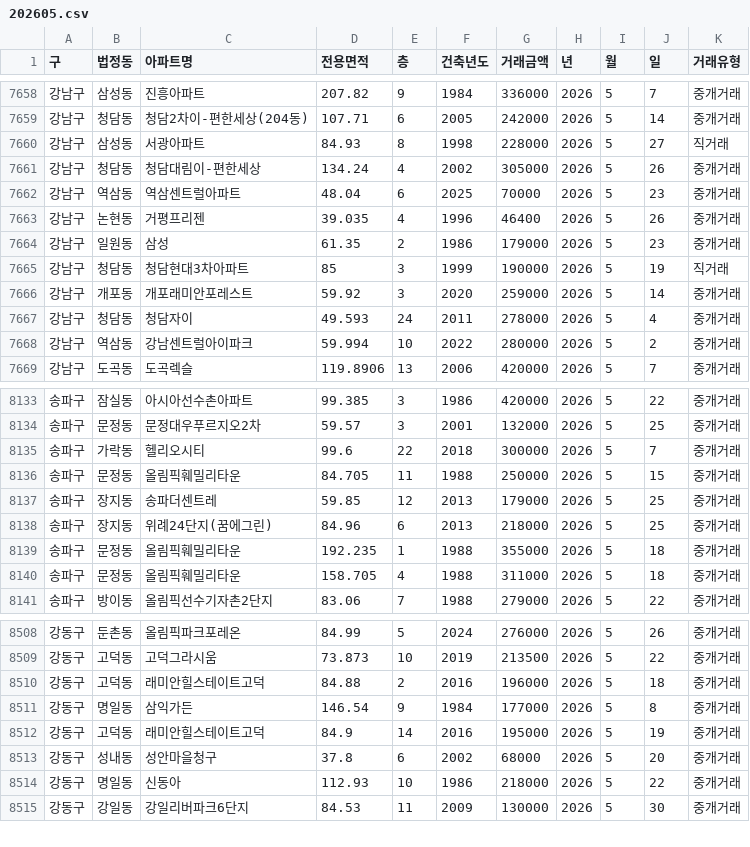
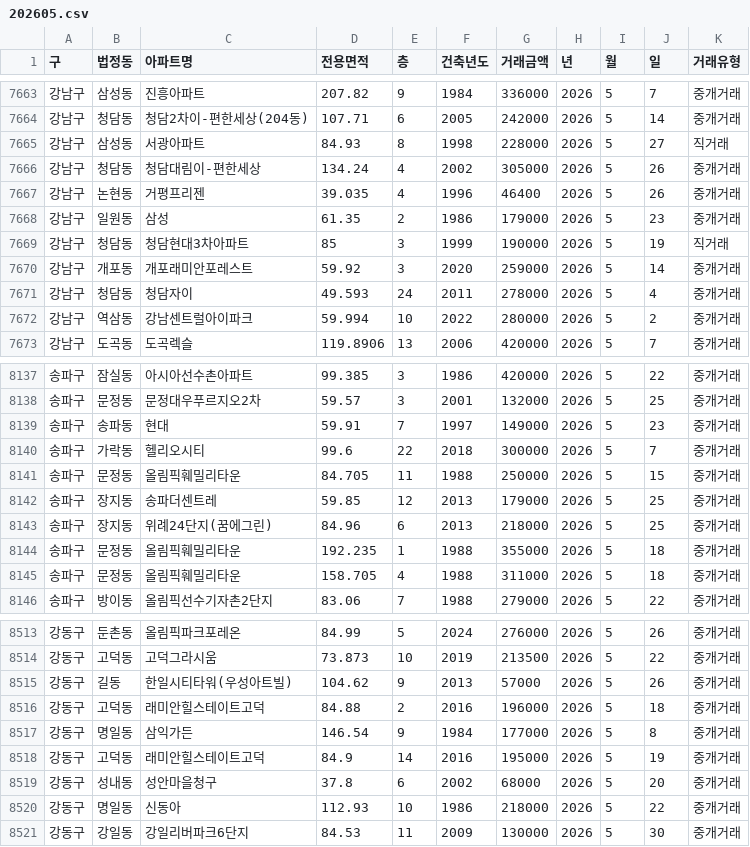
Before and after one commit to sean794/Real-Estate, a CSV file: data/apt_trade/202605.csv, drawn as a sheet; only a part is shown, gaps mark what is left out; the diff covers the shown part only.

```diff
--- a/data/apt_trade/202605.csv
+++ b/data/apt_trade/202605.csv
@@ -7661,3 +7666,2 @@
 강남구,청담동,청담대림이-편한세상,134.24,4,2002,305000,2026,5,26,중개거래
-강남구,역삼동,역삼센트럴아파트,48.04,6,2025,70000,2026,5,23,중개거래
 강남구,논현동,거평프리젠,39.035,4,1996,46400,2026,5,26,중개거래
@@ -8134,2 +8138,3 @@
 송파구,문정동,문정대우푸르지오2차,59.57,3,2001,132000,2026,5,25,중개거래
+송파구,송파동,현대,59.91,7,1997,149000,2026,5,23,중개거래
 송파구,가락동,헬리오시티,99.6,22,2018,300000,2026,5,7,중개거래
@@ -8509,2 +8514,3 @@
 강동구,고덕동,고덕그라시움,73.873,10,2019,213500,2026,5,22,중개거래
+강동구,길동,한일시티타워(우성아트빌),104.62,9,2013,57000,2026,5,26,중개거래
 강동구,고덕동,래미안힐스테이트고덕,84.88,2,2016,196000,2026,5,18,중개거래
```
Also changed, not shown: 8 added rows and 3 removed rows elsewhere in this file, 6 other files.
